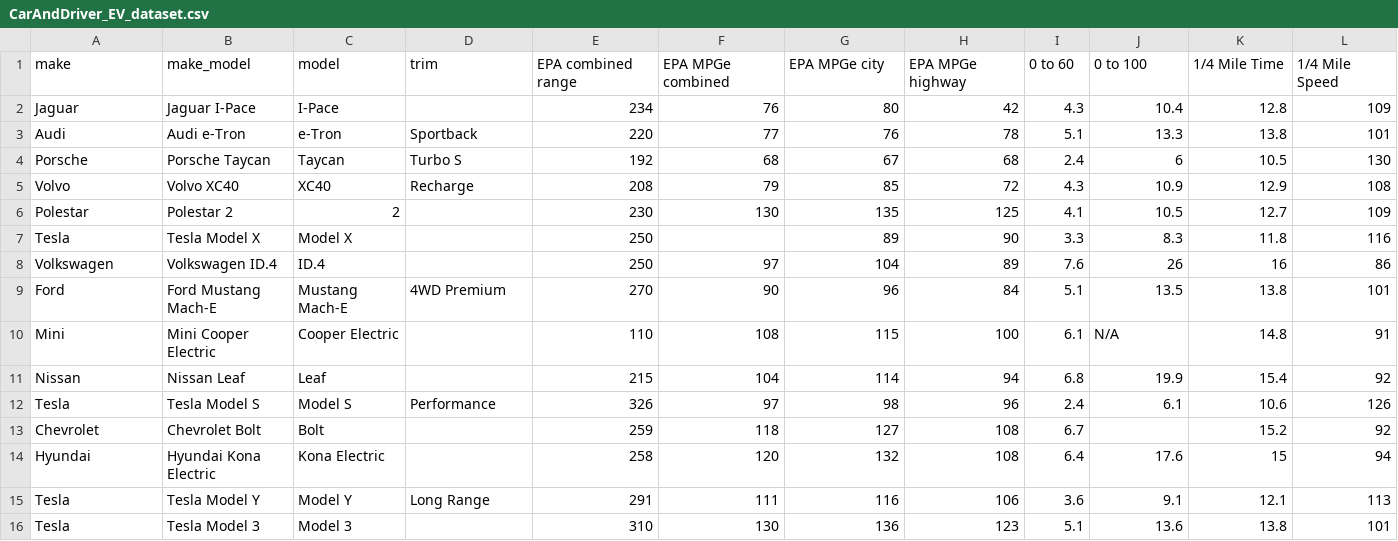
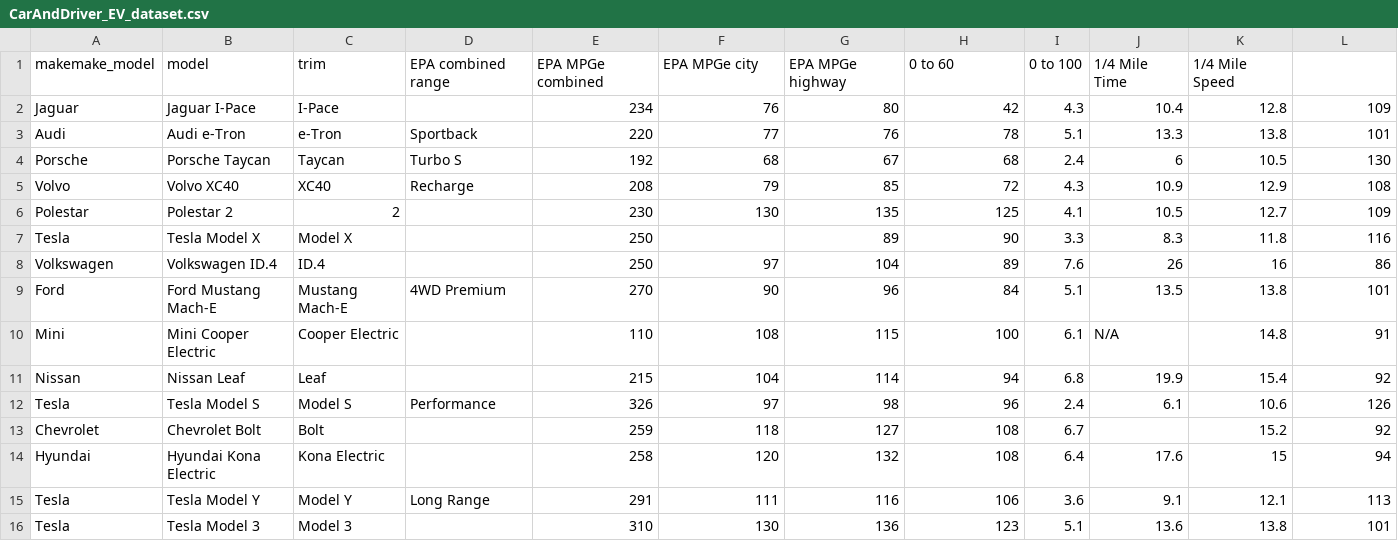
Before and after one commit to Maxahoy/electricVehicleCompare2021, a CSV file: CarAndDriver_EV_dataset.csv, drawn as a sheet.

Commit message:
Update CarAndDriver_EV_dataset.csv

```diff
--- a/CarAndDriver_EV_dataset.csv
+++ b/CarAndDriver_EV_dataset.csv
@@ -1,2 +1,2 @@
-make,make_model,model,trim,EPA combined range,EPA MPGe combined,EPA MPGe city,EPA MPGe highway,0 to 60,0 to 100,1/4 Mile Time,1/4 Mile Speed
+makemake_model,model,trim,EPA combined range,EPA MPGe combined,EPA MPGe city,EPA MPGe highway,0 to 60,0 to 100,1/4 Mile Time,1/4 Mile Speed
 Jaguar, Jaguar I-Pace,I-Pace,,234,76,80,42,4.3,10.4,12.8,109
```
